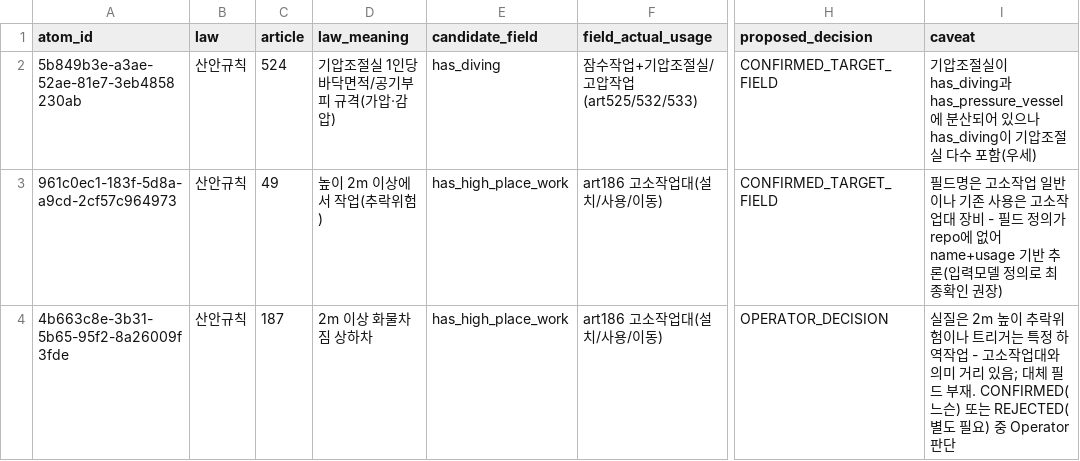
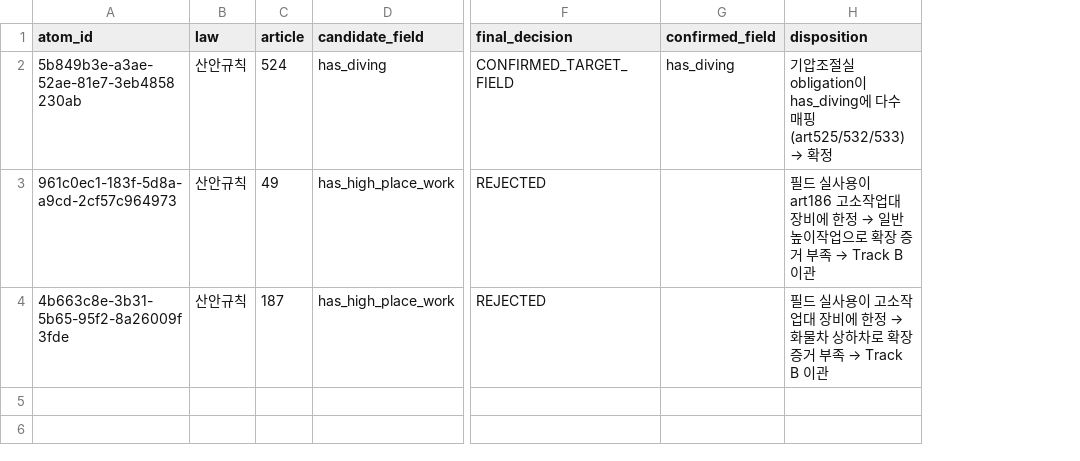
Before and after one commit to taiengineering/45cm-test, a CSV file: wo-track-a-001/trackA_decision.csv, drawn as a sheet; only a part is shown, gaps mark what is left out; removed rows and columns are numbered as before the commit, all else as after; the diff names each change by its address in the sheet, - before the commit and + after, or states it on an @@ line.

Commit message:
WO-TRACK-A-001 FINAL: 524 CONFIRMED(has_diving); 49+187 REJECTED (field usage limited to 고소작업대) → Track B

```diff
--- a/wo-track-a-001/trackA_decision.csv
+++ b/wo-track-a-001/trackA_decision.csv
-column D (law_meaning), rows 2-4: 기압조절실 1인당 바닥면적/공기부피 규격(가압·감압) | 높이 2m 이상에서 작업(추락위험) | 2m 이상 화물차 짐 상하차
-column F (field_actual_usage), rows 2-4: 잠수작업+기압조절실/고압작업(art525/532/533) | art186 고소작업대(설치/사용/이동) | art186 고소작업대(설치/사용/이동)
-column H (proposed_decision), rows 2-4: CONFIRMED_TARGET_FIELD | CONFIRMED_TARGET_FIELD | OPERATOR_DECISION
-column I (caveat), rows 2-4: 기압조절실이 has_diving과 has_pressure_vessel에 분산되어 있으나 has_diving이 기압조절실 다수 포함(우세) | 필드명은 고소작업 일반이나 기존 사용은 고소작업대 장비 - 필드 정의가 repo에 없어 name+usage 기반 추론(입력모델 정의로 최종확인 권장) | 실질은 2m 높이 추락위험이나 트리거는 특정 하역작업 - 고소작업대와 의미 거리 있음; 대체 필드 부재. CONFIRMED(느슨) 또는 REJECTED(별도 필요) 중 Operator 판단
+column F (final_decision), rows 2-4: CONFIRMED_TARGET_FIELD | REJECTED | REJECTED
+column G (confirmed_field), row 2: has_diving
+column H (disposition), rows 2-4: 기압조절실 obligation이 has_diving에 다수 매핑(art525/532/533) → 확정 | 필드 실사용이 art186 고소작업대 장비에 한정 → 일반 높이작업으로 확장 증거 부족 → Track B 이관 | 필드 실사용이 고소작업대 장비에 한정 → 화물차 상하차로 확장 증거 부족 → Track B 이관
```
